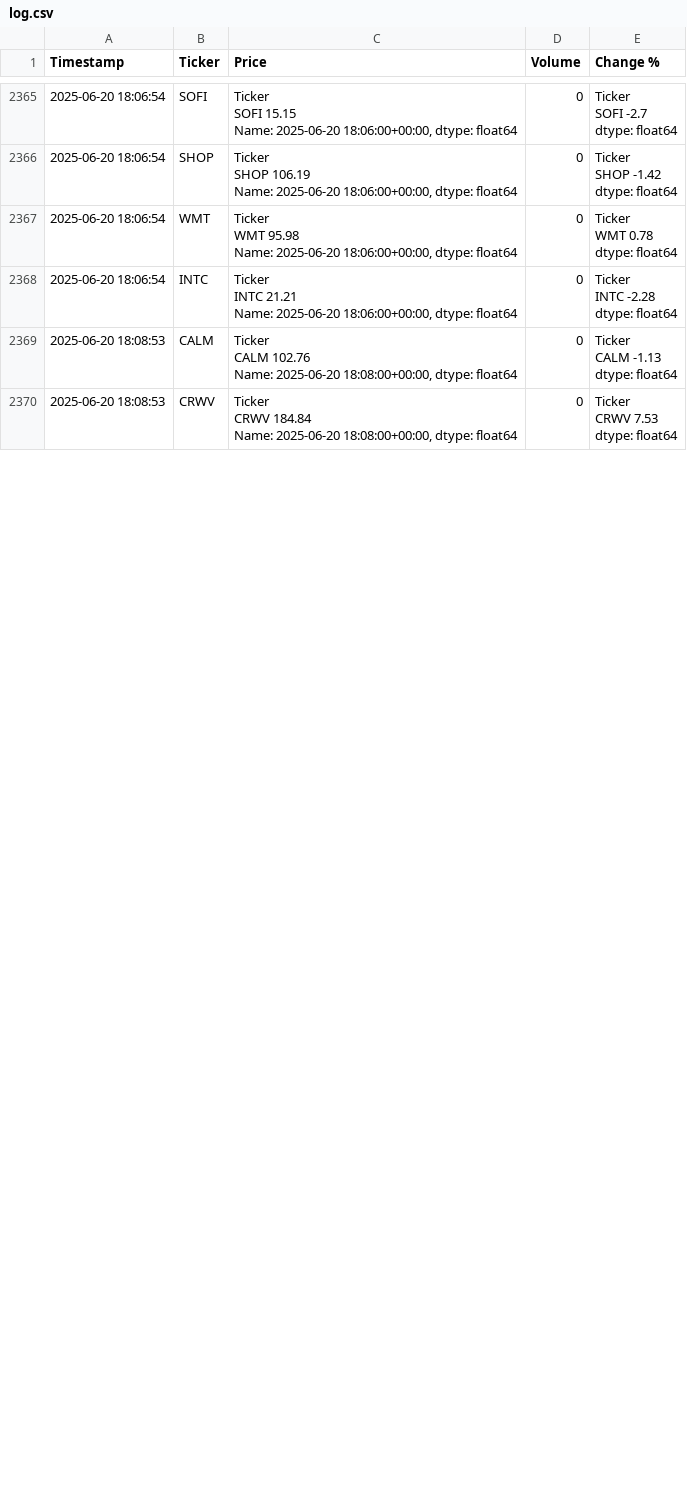
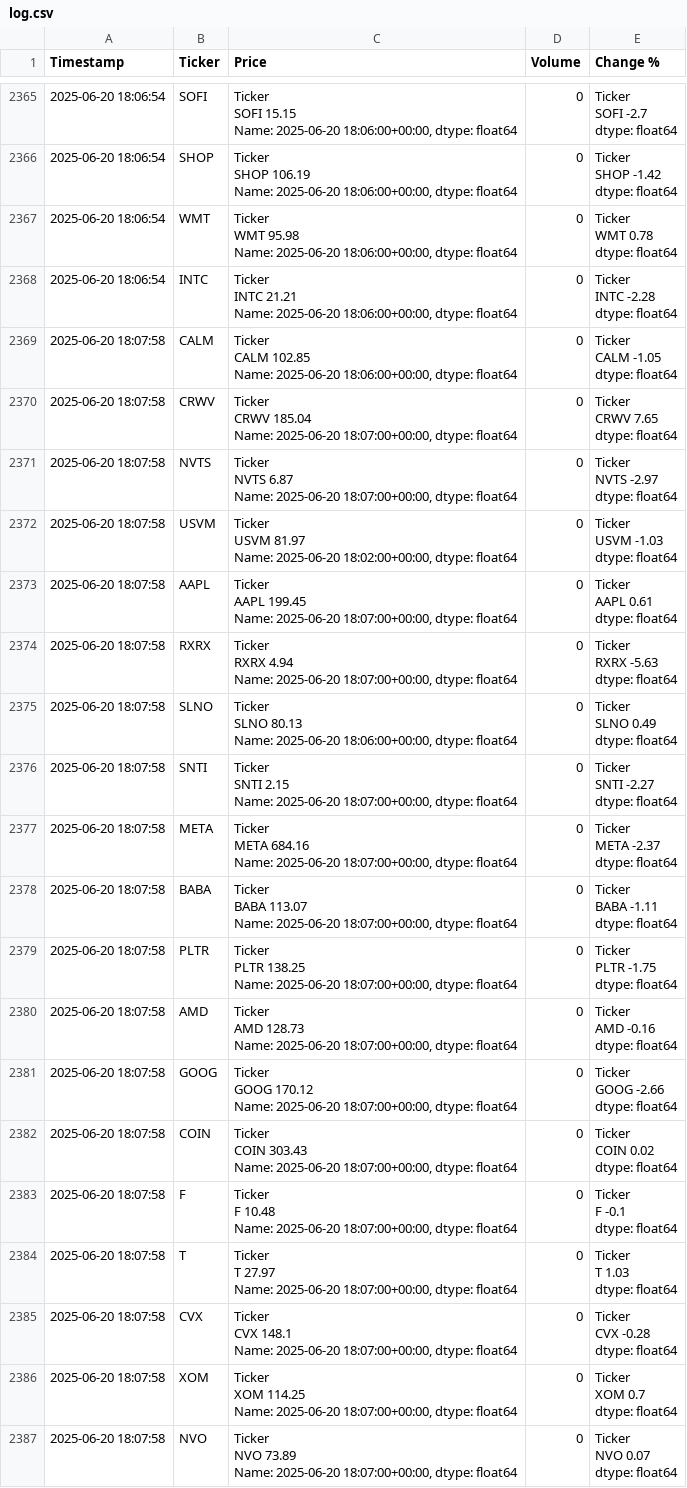
Before and after one commit to dbarber530/Logger3.0, a CSV file: data/log.csv, drawn as a sheet; only a part is shown, gaps mark what is left out; the diff covers the shown part only.

Commit message:
Automated log update 2025-06-20 18:09:06

```diff
--- a/data/log.csv
+++ b/data/log.csv
@@ -11836,11 +11836,96 @@ INTC   -2.28
 dtype: float64"
-2025-06-20 18:08:53,CALM,"Ticker
-CALM    102.76
-Name: 2025-06-20 18:08:00+00:00, dtype: float64",0,"Ticker
-CALM   -1.13
-dtype: float64"
-2025-06-20 18:08:53,CRWV,"Ticker
-CRWV    184.84
-Name: 2025-06-20 18:08:00+00:00, dtype: float64",0,"Ticker
-CRWV    7.53
-dtype: float64"
+2025-06-20 18:07:58,CALM,"Ticker
+CALM    102.85
+Name: 2025-06-20 18:06:00+00:00, dtype: float64",0,"Ticker
+CALM   -1.05
+dtype: float64"
+2025-06-20 18:07:58,CRWV,"Ticker
+CRWV    185.04
+Name: 2025-06-20 18:07:00+00:00, dtype: float64",0,"Ticker
+CRWV    7.65
+dtype: float64"
+2025-06-20 18:07:58,NVTS,"Ticker
+NVTS    6.87
+Name: 2025-06-20 18:07:00+00:00, dtype: float64",0,"Ticker
+NVTS   -2.97
+dtype: float64"
+2025-06-20 18:07:58,USVM,"Ticker
+USVM    81.97
+Name: 2025-06-20 18:02:00+00:00, dtype: float64",0,"Ticker
+USVM   -1.03
+dtype: float64"
+2025-06-20 18:07:58,AAPL,"Ticker
+AAPL    199.45
+Name: 2025-06-20 18:07:00+00:00, dtype: float64",0,"Ticker
+AAPL    0.61
+dtype: float64"
+2025-06-20 18:07:58,RXRX,"Ticker
+RXRX    4.94
+Name: 2025-06-20 18:07:00+00:00, dtype: float64",0,"Ticker
+RXRX   -5.63
+dtype: float64"
+2025-06-20 18:07:58,SLNO,"Ticker
+SLNO    80.13
+Name: 2025-06-20 18:06:00+00:00, dtype: float64",0,"Ticker
+SLNO    0.49
+dtype: float64"
+2025-06-20 18:07:58,SNTI,"Ticker
+SNTI    2.15
+Name: 2025-06-20 18:07:00+00:00, dtype: float64",0,"Ticker
+SNTI   -2.27
+dtype: float64"
+2025-06-20 18:07:58,META,"Ticker
+META    684.16
+Name: 2025-06-20 18:07:00+00:00, dtype: float64",0,"Ticker
+META   -2.37
+dtype: float64"
+2025-06-20 18:07:58,BABA,"Ticker
+BABA    113.07
+Name: 2025-06-20 18:07:00+00:00, dtype: float64",0,"Ticker
+BABA   -1.11
+dtype: float64"
+2025-06-20 18:07:58,PLTR,"Ticker
+PLTR    138.25
+Name: 2025-06-20 18:07:00+00:00, dtype: float64",0,"Ticker
+PLTR   -1.75
+dtype: float64"
+2025-06-20 18:07:58,AMD,"Ticker
+AMD    128.73
+Name: 2025-06-20 18:07:00+00:00, dtype: float64",0,"Ticker
+AMD   -0.16
+dtype: float64"
+2025-06-20 18:07:58,GOOG,"Ticker
+GOOG    170.12
+Name: 2025-06-20 18:07:00+00:00, dtype: float64",0,"Ticker
+GOOG   -2.66
+dtype: float64"
+2025-06-20 18:07:58,COIN,"Ticker
+COIN    303.43
+Name: 2025-06-20 18:07:00+00:00, dtype: float64",0,"Ticker
+COIN    0.02
+dtype: float64"
+2025-06-20 18:07:58,F,"Ticker
+F    10.48
+Name: 2025-06-20 18:07:00+00:00, dtype: float64",0,"Ticker
+F   -0.1
+dtype: float64"
+2025-06-20 18:07:58,T,"Ticker
+T    27.97
+Name: 2025-06-20 18:07:00+00:00, dtype: float64",0,"Ticker
+T    1.03
+dtype: float64"
+2025-06-20 18:07:58,CVX,"Ticker
+CVX    148.1
+Name: 2025-06-20 18:07:00+00:00, dtype: float64",0,"Ticker
+CVX   -0.28
+dtype: float64"
+2025-06-20 18:07:58,XOM,"Ticker
+XOM    114.25
+Name: 2025-06-20 18:07:00+00:00, dtype: float64",0,"Ticker
+XOM    0.7
+dtype: float64"
+2025-06-20 18:07:58,NVO,"Ticker
+NVO    73.89
+Name: 2025-06-20 18:07:00+00:00, dtype: float64",0,"Ticker
+NVO    0.07
+dtype: float64"
```
Also changed, not shown: 11 added rows and 52 edited cells elsewhere in this file.
